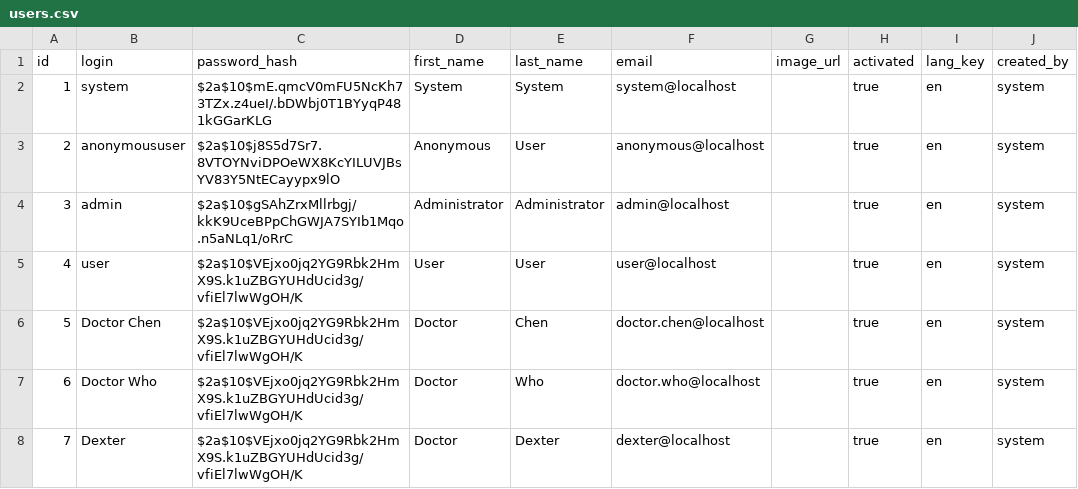
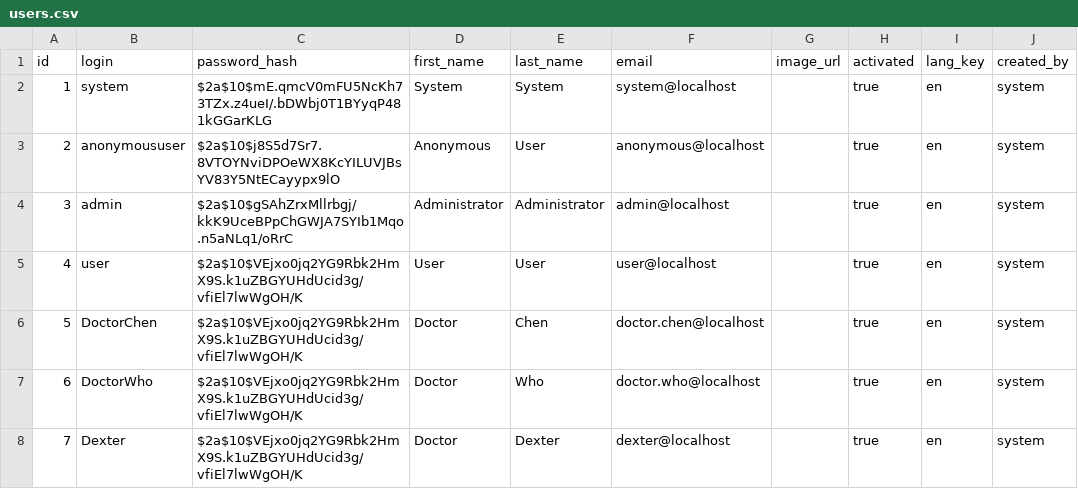
Before and after one commit to juliehung/totoro-version, a CSV file: src/main/resources/config/liquibase/users.csv, drawn as a sheet; only a part is shown; the diff names each change by its address in the sheet, - before the commit and + after, or states it on an @@ line.

```diff
--- a/src/main/resources/config/liquibase/users.csv
+++ b/src/main/resources/config/liquibase/users.csv
-B6 (login): Doctor Chen
+B6 (login): DoctorChen
-B7 (login): Doctor Who
+B7 (login): DoctorWho
```
Also changed, not shown: 21 other files.
